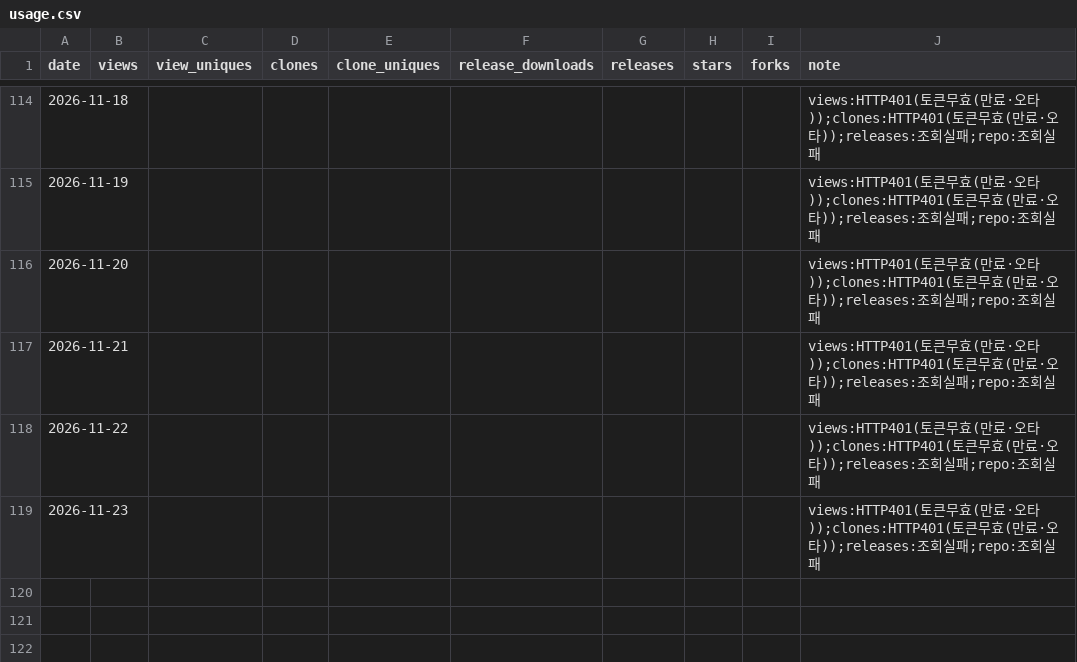
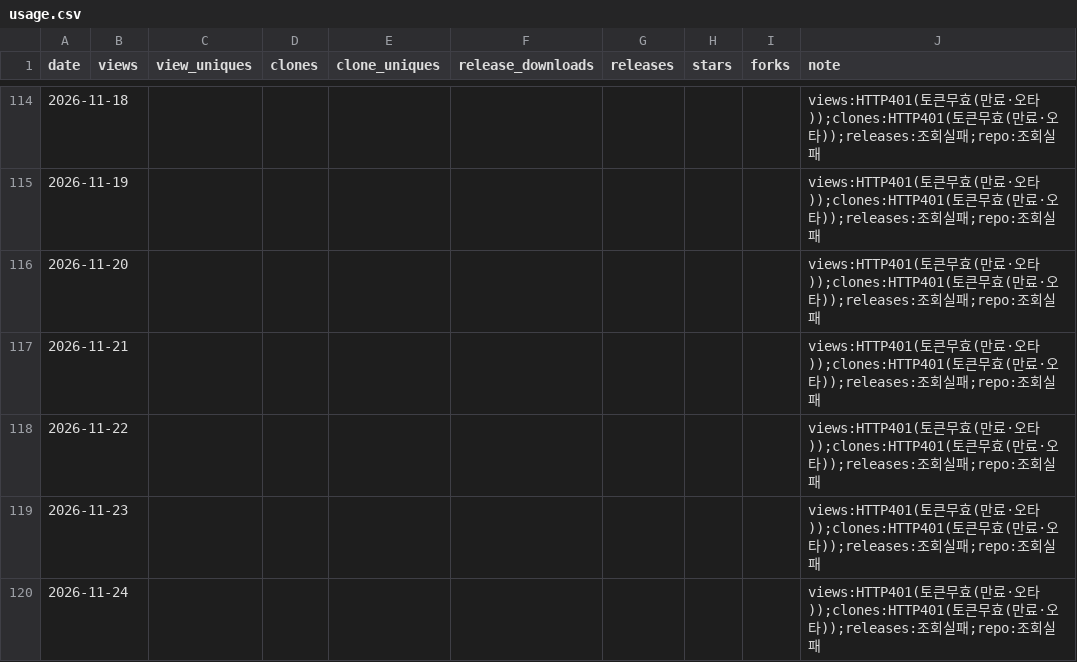
Before and after one commit to rubatoyd/KCI_openAPI, a CSV file: docs/usage.csv, drawn as a sheet; only a part is shown, gaps mark what is left out; the diff names each change by its address in the sheet, - before the commit and + after, or states it on an @@ line.

```diff
--- a/docs/usage.csv
+++ b/docs/usage.csv
+row 120: 2026-11-24 |  |  |  |  |  |  |  |  | views:HTTP401(토큰무효(만료·오타));clones:HTTP401(토큰무효(만료·오타));releases:조회실패;repo:조회실패
```
Also changed, not shown: 2 other files.
